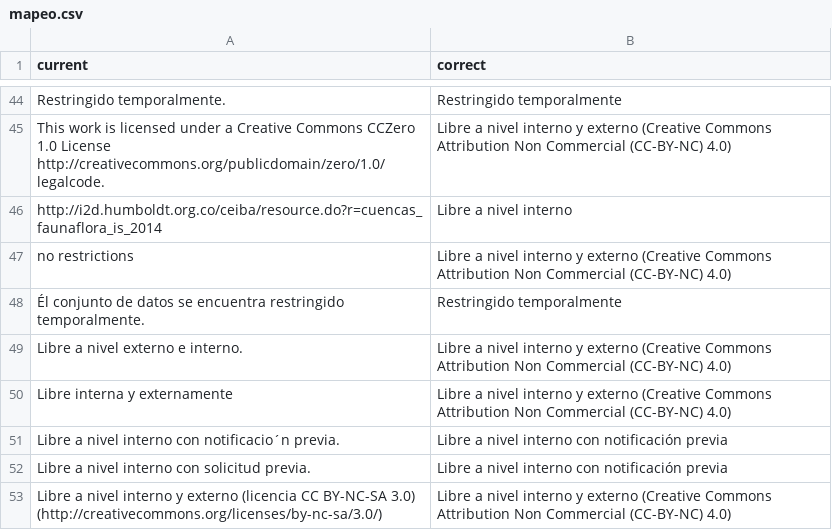
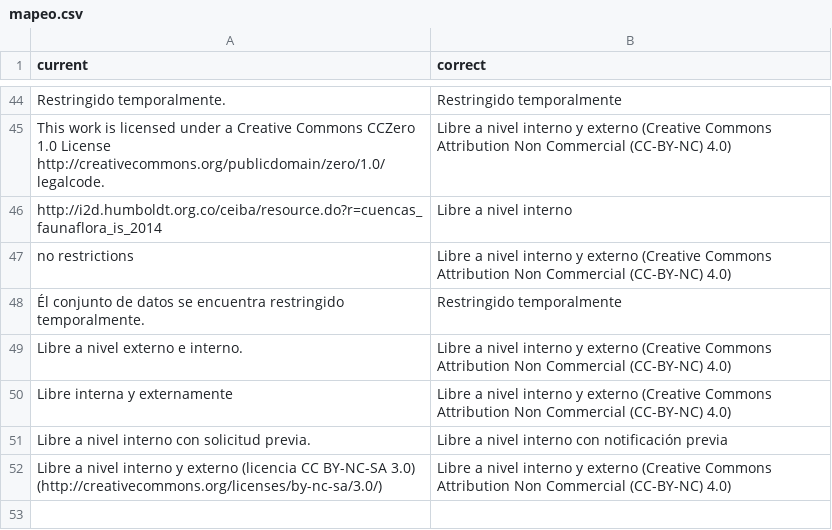
Before and after one commit to I2DHumboldt/scripts-Ceiba, a CSV file: data_cleansing/mapeo.csv, drawn as a sheet; only a part is shown, gaps mark what is left out.

Commit message:
Se elimina un registro del mapeo.csv, que no es usado por el script para actualizar valores.

```diff
--- a/data_cleansing/mapeo.csv
+++ b/data_cleansing/mapeo.csv
@@ -50,3 +50,2 @@ Libre a nivel externo e interno.;Libre a nivel interno y externo (Creative Commo
 Libre interna y externamente;Libre a nivel interno y externo (Creative Commons Attribution Non Commercial (CC-BY-NC) 4.0)
-Libre a nivel interno con notificacio´n previa.;Libre a nivel interno con notificación previa
 Libre a nivel interno con solicitud previa.;Libre a nivel interno con notificación previa
```
